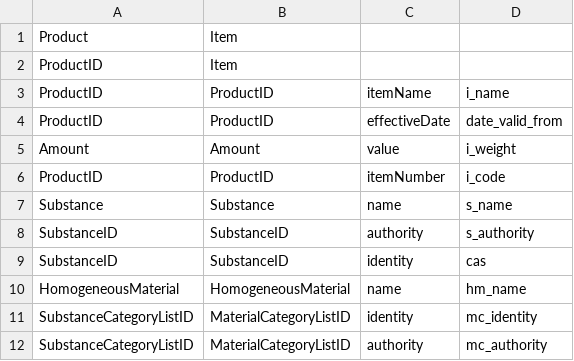
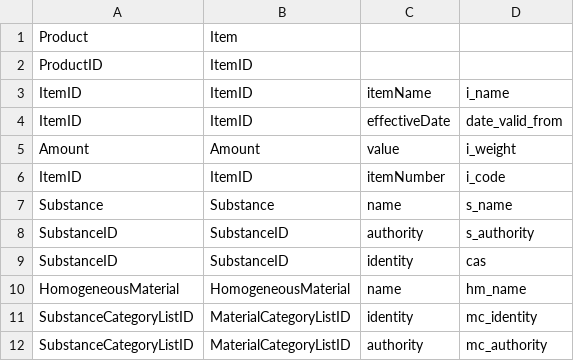
Before and after one commit to hem9/Final-Year-Project-PHP-server, a CSV file: mapping.csv, drawn as a sheet.

```diff
--- a/mapping.csv
+++ b/mapping.csv
@@ -1,7 +1,7 @@
 "Product","Item","",""
-"ProductID","Item","",""
-"ProductID", "ProductID","itemName","i_name"
-"ProductID", "ProductID","effectiveDate","date_valid_from"
+"ProductID","ItemID","",""
+"ItemID", "ItemID","itemName","i_name"
+"ItemID", "ItemID","effectiveDate","date_valid_from"
 "Amount", "Amount","value","i_weight"
-"ProductID", "ProductID","itemNumber","i_code"
+"ItemID", "ItemID","itemNumber","i_code"
 "Substance", "Substance","name","s_name"
```
Also changed, not shown: 3 other files.
